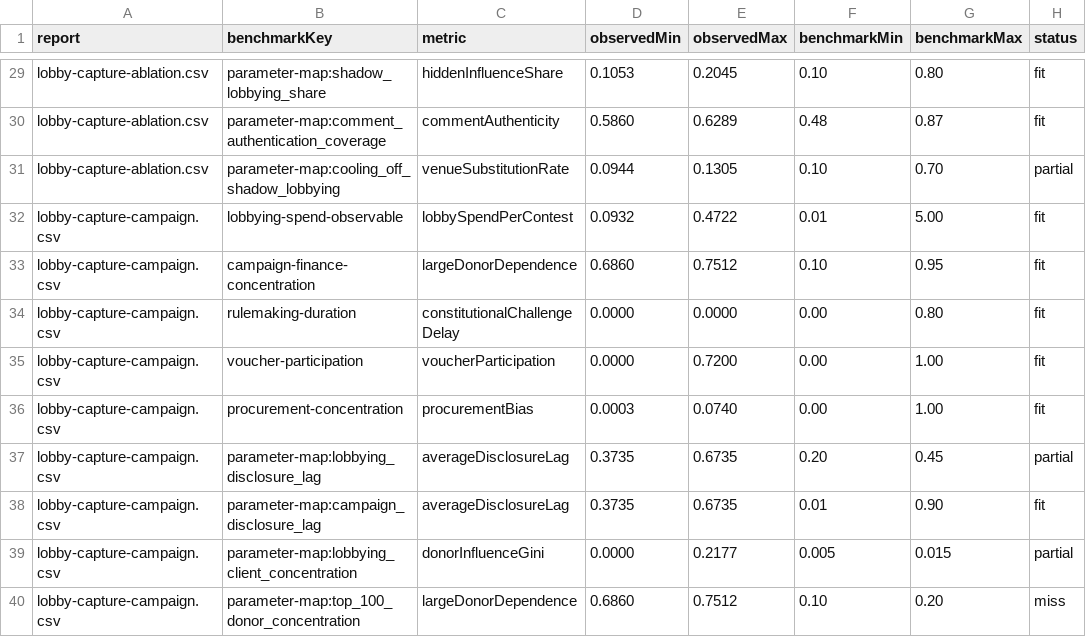
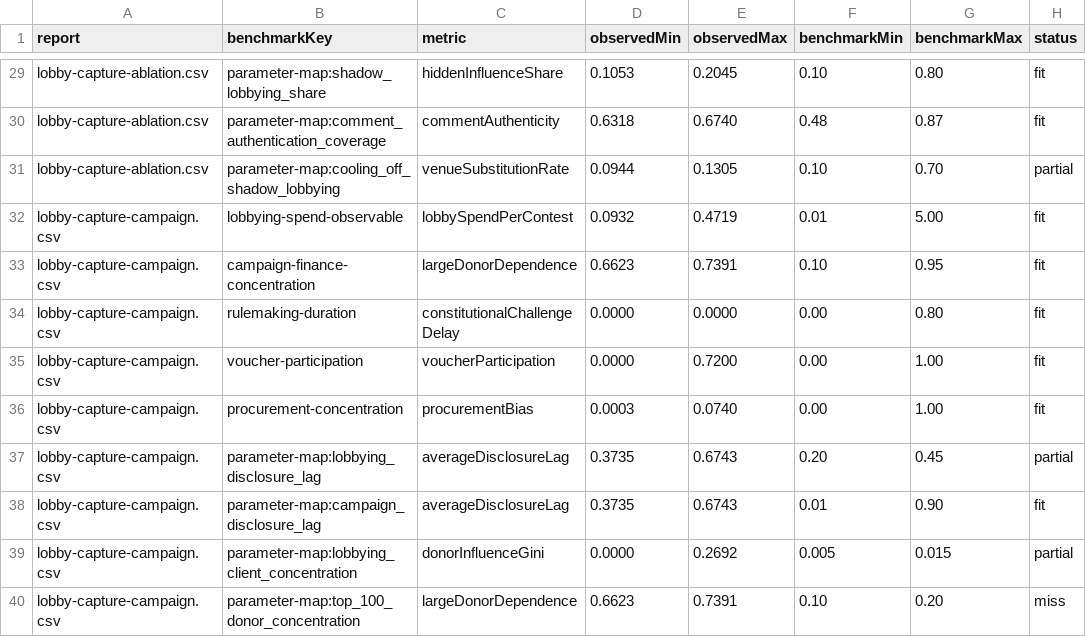
Before and after one commit to Jacoba1100254352/lobby-capture-simulator, a CSV file: reports/validation-summary.csv, drawn as a sheet; only a part is shown, gaps mark what is left out; the diff covers the shown part only; the diff names each change by its address in the sheet, - before the commit and + after, or states it on an @@ line.

```diff
--- a/reports/validation-summary.csv
+++ b/reports/validation-summary.csv
-D30 (observedMin): 0.5860
+D30 (observedMin): 0.6318
-E30 (observedMax): 0.6289
+E30 (observedMax): 0.6740
-E32 (observedMax): 0.4722
+E32 (observedMax): 0.4719
-D33 (observedMin): 0.6860
+D33 (observedMin): 0.6623
-E33 (observedMax): 0.7512
+E33 (observedMax): 0.7391
-E37:E38 (observedMax): 0.6735
+E37:E38 (observedMax): 0.6743
-E39 (observedMax): 0.2177
+E39 (observedMax): 0.2692
-D40 (observedMin): 0.6860
+D40 (observedMin): 0.6623
-E40 (observedMax): 0.7512
+E40 (observedMax): 0.7391
```
Also changed, not shown: 112 edited cells elsewhere in this file, reports/calibration-queue.csv, reports/lobby-capture-ablation.csv, 52 other files.
